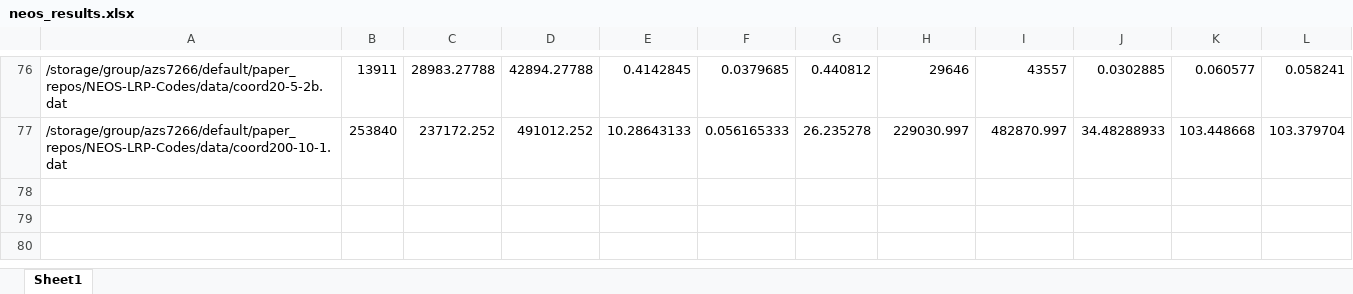
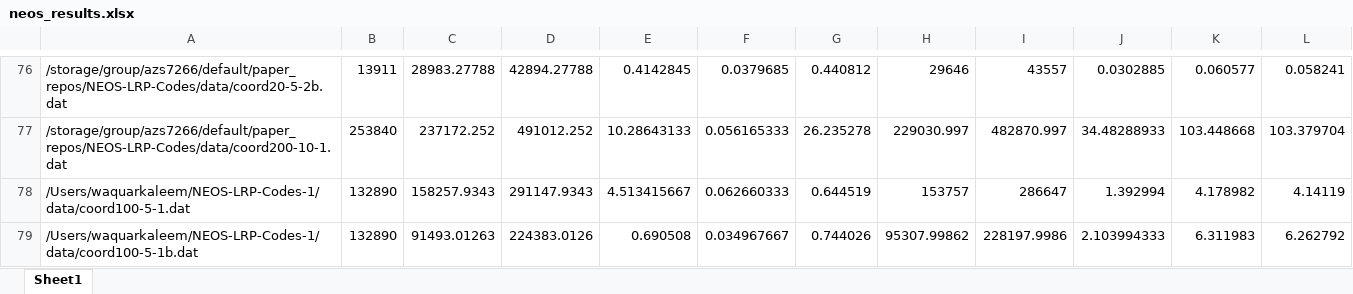
Before and after one commit to Subramanyam-Lab/NEOS-LRP-Codes, an Excel workbook: results/neos_results.xlsx, sheet Sheet1, drawn as a sheet; only a part is shown, gaps mark what is left out; values as stored, in another font and other column widths than the file's, no borders; the diff names each change by its address in the sheet, - before the commit and + after, or states it on an @@ line.

```diff
--- a/results/neos_results.xlsx (sheet Sheet1)
+++ b/results/neos_results.xlsx (sheet Sheet1)
+row 78: /Users/waquarkaleem/NEOS-LRP-Codes-1/data/coord100-5-1.dat | 132890 | 158257.9343 | 291147.9343 | 4.513415667 | 0.062660333 | 0.644519 | 153757 | 286647 | 1.392994 | 4.178982 | 4.14119
+row 79: /Users/waquarkaleem/NEOS-LRP-Codes-1/data/coord100-5-1b.dat | 132890 | 91493.01263 | 224383.0126 | 0.690508 | 0.034967667 | 0.744026 | 95307.99862 | 228197.9986 | 2.103994333 | 6.311983 | 6.262792
```
Also changed, not shown: 6 other files.
